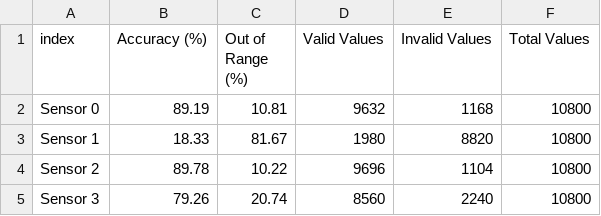
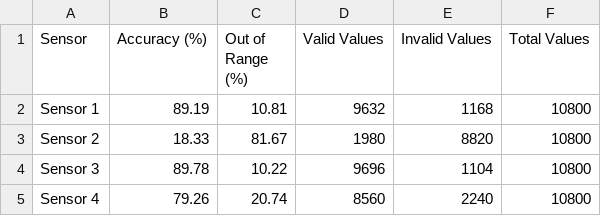
Before and after one commit to AltaJD/PostureResearchProject, a CSV file: data_storage/output_data/sensor_accuracy_data_With Errors.csv, drawn as a sheet.

```diff
--- a/data_storage/output_data/sensor_accuracy_data_With Errors.csv
+++ b/data_storage/output_data/sensor_accuracy_data_With Errors.csv
@@ -1,5 +1,5 @@
-index,Accuracy (%),Out of Range (%),Valid Values,Invalid Values,Total Values
-Sensor 0,89.19,10.81,9632,1168,10800
-Sensor 1,18.33,81.67,1980,8820,10800
-Sensor 2,89.78,10.22,9696,1104,10800
-Sensor 3,79.26,20.74,8560,2240,10800
+Sensor,Accuracy (%),Out of Range (%),Valid Values,Invalid Values,Total Values
+Sensor 1,89.19,10.81,9632,1168,10800
+Sensor 2,18.33,81.67,1980,8820,10800
+Sensor 3,89.78,10.22,9696,1104,10800
+Sensor 4,79.26,20.74,8560,2240,10800
```
Also changed, not shown: data_storage/output_data/sensor_accuracy_data_No Errors.csv, 34 other files.
